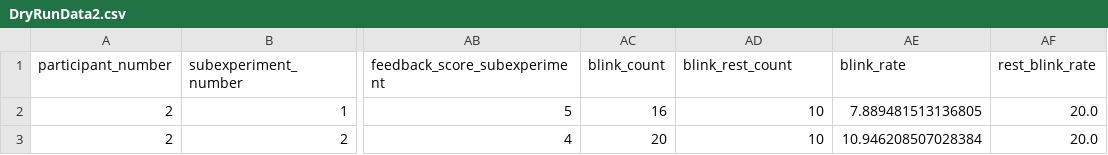
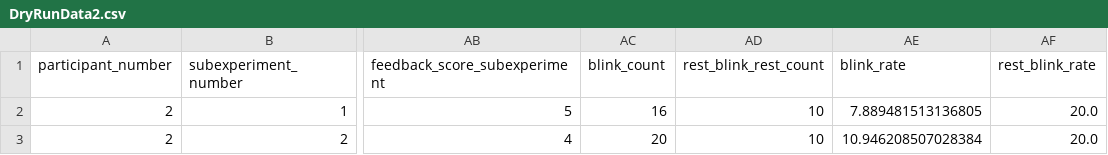
Before and after one commit to lordzoe/VR-Cognitive-Load-Analysis, a CSV file: DryRunData2.csv, drawn as a sheet; only a part is shown, gaps mark what is left out; the diff names each change by its address in the sheet, - before the commit and + after, or states it on an @@ line.

Commit message:
fixed blinks again

```diff
--- a/DryRunData2.csv
+++ b/DryRunData2.csv
-AD1: blink_rest_count
+AD1: rest_blink_rest_count
```
Also changed, not shown: 1 other file.
